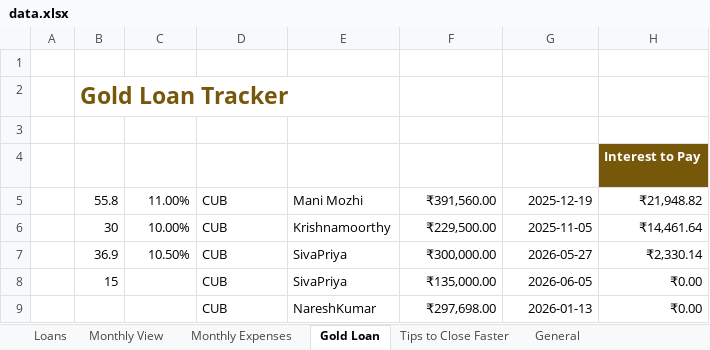
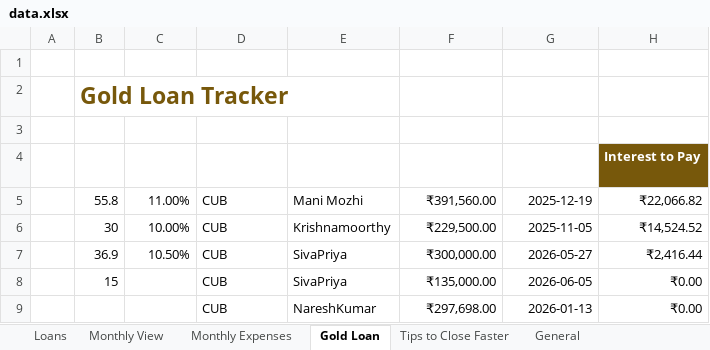
Before and after one commit to Nareshk170999/Debt, an Excel workbook: data.xlsx, sheet Gold Loan, drawn as a sheet; values as stored, in another font and other column widths than the file's, no borders; charts and pictures and table styles not drawn; the diff names each change by its address in the sheet, - before the commit and + after, or states it on an @@ line.

Commit message:
deploy: 9808e24b980bc53f3f2420c3f2c09d4ae49eb6fc

```diff
--- a/data.xlsx (sheet Gold Loan)
+++ b/data.xlsx (sheet Gold Loan)
-H5 (Interest to Pay): ₹21,948.82
+H5 (Interest to Pay): ₹22,066.82
-H6 (Interest to Pay): ₹14,461.64
+H6 (Interest to Pay): ₹14,524.52
-H7 (Interest to Pay): ₹2,330.14
+H7 (Interest to Pay): ₹2,416.44
```
